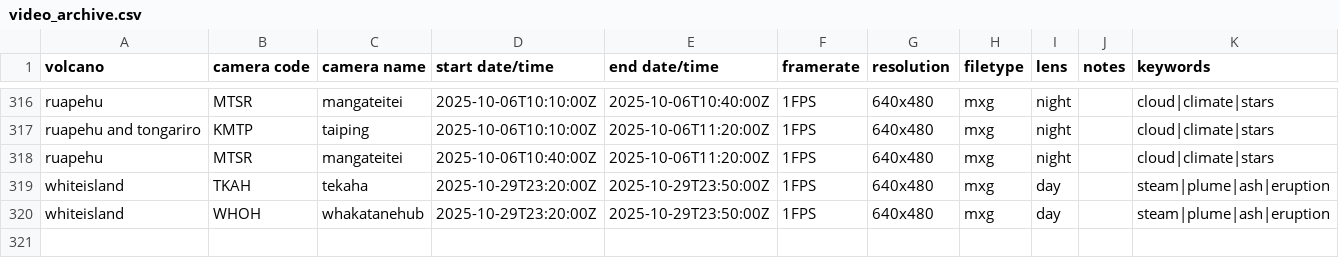
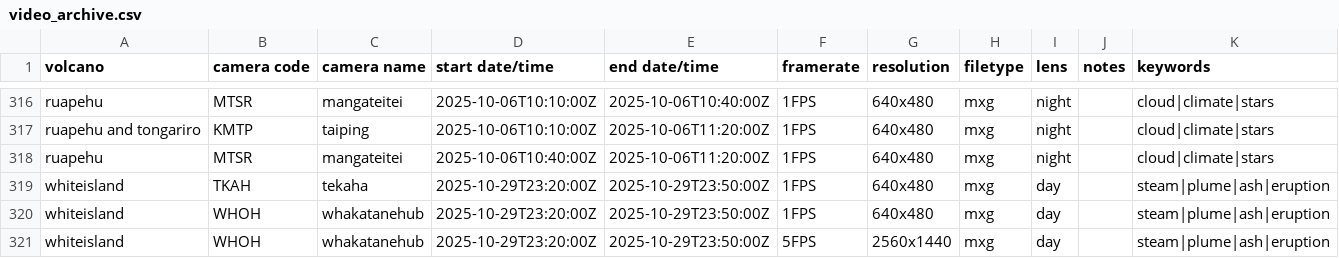
Before and after one commit to Camasher/Video_archive_data, a CSV file: video_archive.csv, drawn as a sheet; only a part is shown, gaps mark what is left out.

Commit message:
Update video_archive.csv

```diff
--- a/video_archive.csv
+++ b/video_archive.csv
@@ -320 +320,2 @@ whiteisland,TKAH,tekaha,2025-10-29T23:20:00Z,2025-10-29T23:50:00Z,1FPS,640x480,m
 whiteisland,WHOH,whakatanehub,2025-10-29T23:20:00Z,2025-10-29T23:50:00Z,1FPS,640x480,mxg,day,,steam|plume|ash|eruption
+whiteisland,WHOH,whakatanehub,2025-10-29T23:20:00Z,2025-10-29T23:50:00Z,5FPS,2560x1440,mxg,day,,steam|plume|ash|eruption
```
